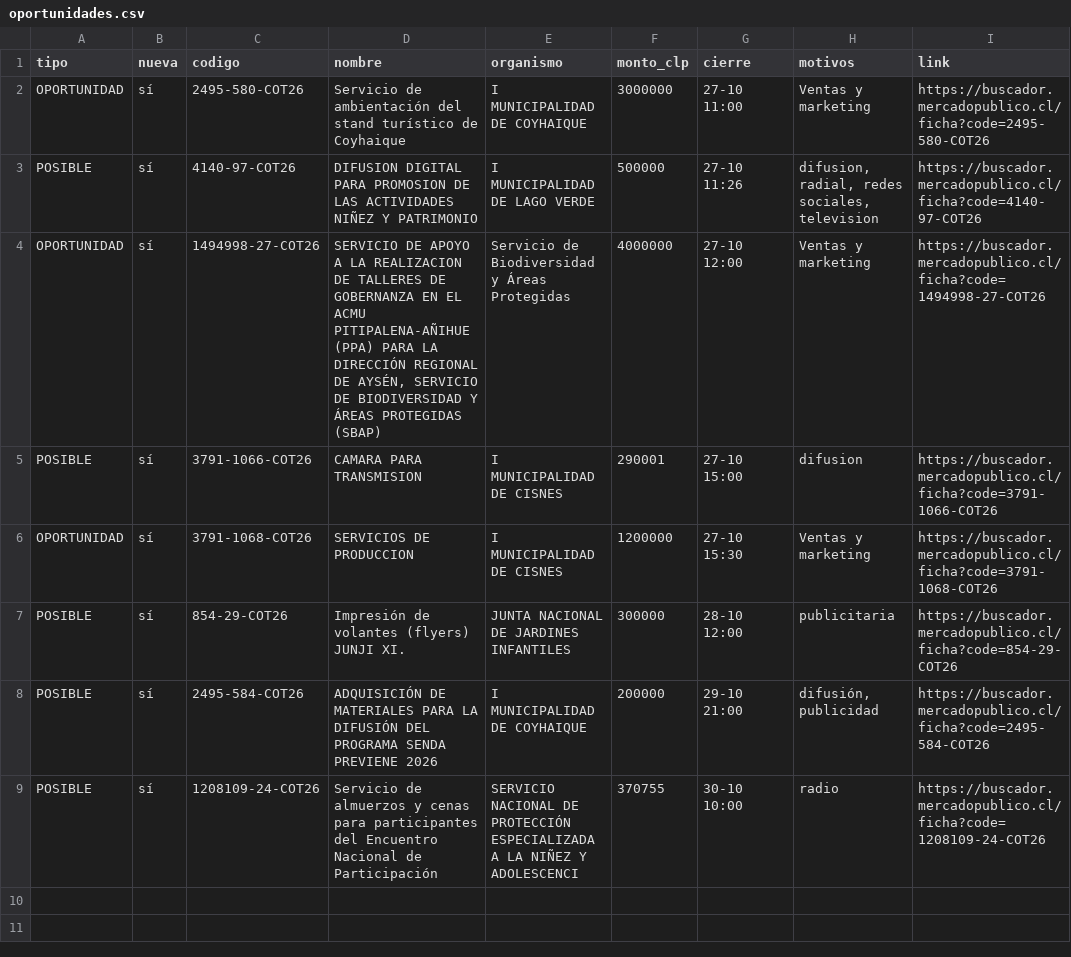
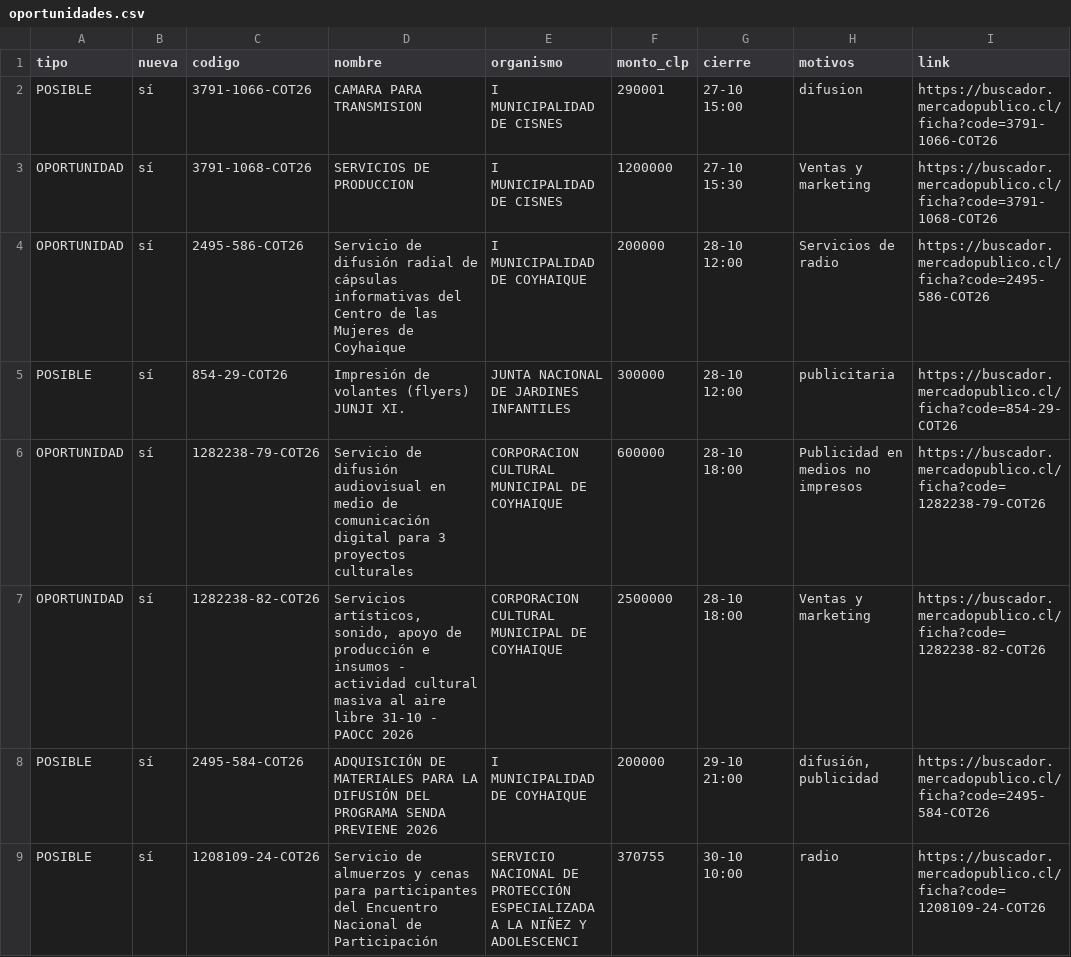
Before and after one commit to ricardoarevalo2/radar-aysen, a CSV file: docs/oportunidades.csv, drawn as a sheet; removed rows and columns are numbered as before the commit, all else as after; the diff names each change by its address in the sheet, - before the commit and + after, or states it on an @@ line.

```diff
--- a/docs/oportunidades.csv
+++ b/docs/oportunidades.csv
-row 2: OPORTUNIDAD | sí | 2495-580-COT26 | Servicio de ambientación del stand turístico de Coyhaique | I MUNICIPALIDAD DE COYHAIQUE | 3000000 | 27-10 11:00 | Ventas y marketing | https://buscador.mercadopublico.cl/ficha?code=2495-580-COT26
-row 3: POSIBLE | sí | 4140-97-COT26 | DIFUSION DIGITAL PARA PROMOSION DE LAS ACTIVIDADES NIÑEZ Y PATRIMONIO | I MUNICIPALIDAD DE LAGO VERDE | 500000 | 27-10 11:26 | difusion, radial, redes sociales, television | https://buscador.mercadopublico.cl/ficha?code=4140-97-COT26
-row 4: OPORTUNIDAD | sí | 1494998-27-COT26 | SERVICIO DE APOYO A LA REALIZACION DE TALLERES DE GOBERNANZA EN EL ACMU PITIPALENA-AÑIHUE (PPA) PARA LA DIRECCIÓN REGIONAL DE AYSÉN, SERVICIO DE BIODIVERSIDAD Y ÁREAS PROTEGIDAS (SBAP) | Servicio de Biodiversidad y Áreas Protegidas | 4000000 | 27-10 12:00 | Ventas y marketing | https://buscador.mercadopublico.cl/ficha?code=1494998-27-COT26
+row 4: OPORTUNIDAD | sí | 2495-586-COT26 | Servicio de difusión radial de cápsulas informativas del Centro de las Mujeres de Coyhaique | I MUNICIPALIDAD DE COYHAIQUE | 200000 | 28-10 12:00 | Servicios de radio | https://buscador.mercadopublico.cl/ficha?code=2495-586-COT26
+row 6: OPORTUNIDAD | sí | 1282238-79-COT26 | Servicio de difusión audiovisual en medio de comunicación digital para 3 proyectos culturales | CORPORACION CULTURAL MUNICIPAL DE COYHAIQUE | 600000 | 28-10 18:00 | Publicidad en medios no impresos | https://buscador.mercadopublico.cl/ficha?code=1282238-79-COT26
+row 7: OPORTUNIDAD | sí | 1282238-82-COT26 | Servicios artísticos, sonido, apoyo de producción e insumos - actividad cultural masiva al aire libre 31-10 - PAOCC 2026 | CORPORACION CULTURAL MUNICIPAL DE COYHAIQUE | 2500000 | 28-10 18:00 | Ventas y marketing | https://buscador.mercadopublico.cl/ficha?code=1282238-82-COT26
```
Also changed, not shown: docs/z-f3312e8e/oportunidades.csv, 7 other files.
